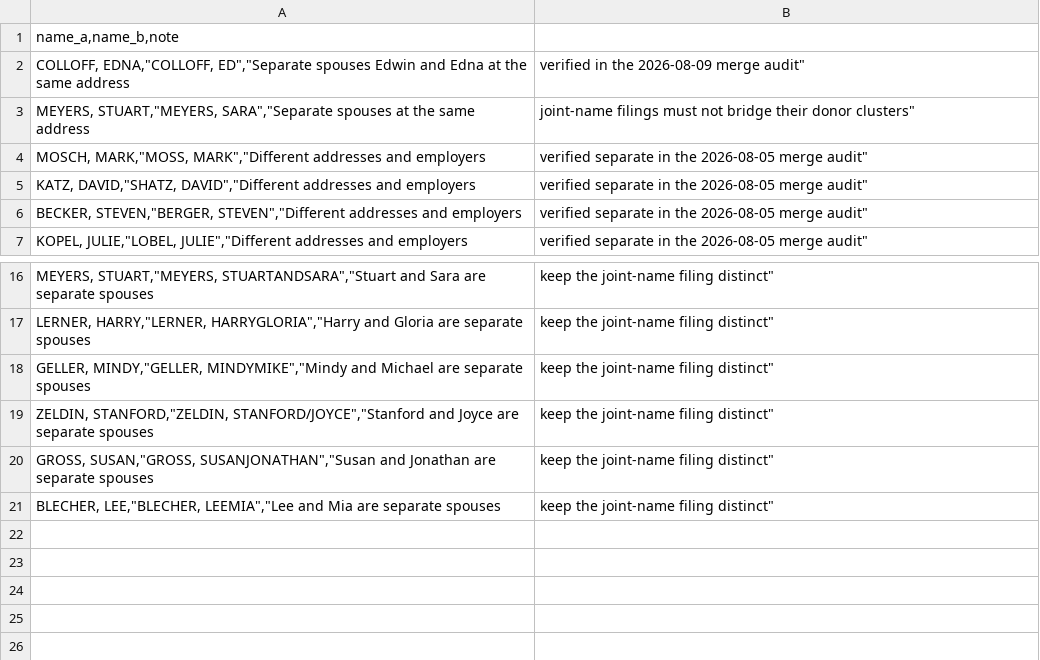
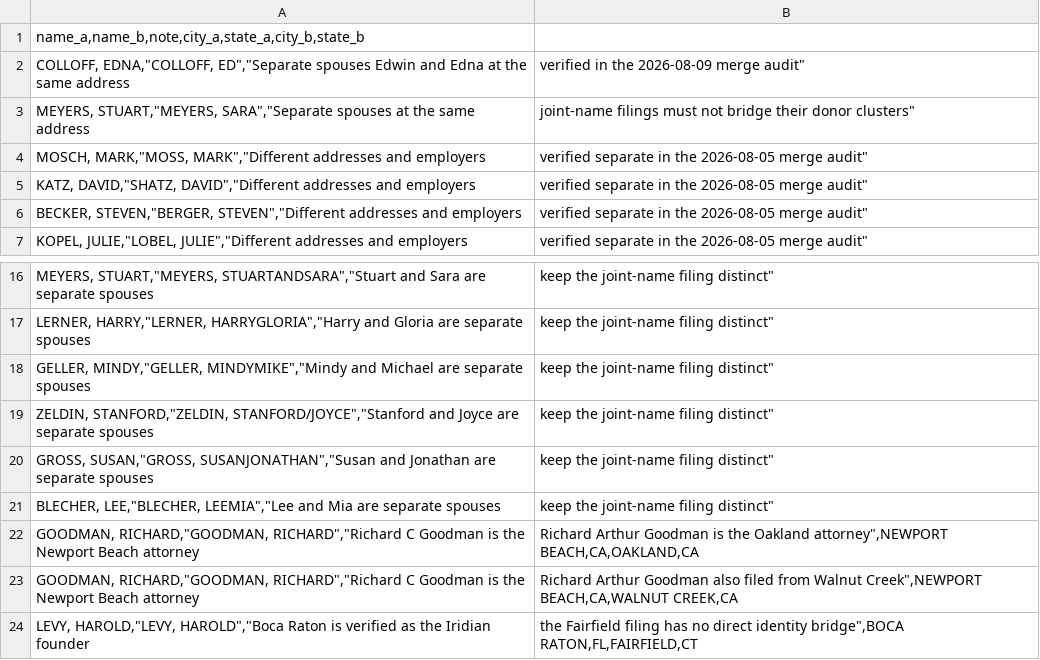
Before and after one commit to tareeqemad/fec-pipeline, a CSV file: data/database/donor_no_merge.csv, drawn as a sheet; only a part is shown, gaps mark what is left out.

```diff
--- a/data/database/donor_no_merge.csv
+++ b/data/database/donor_no_merge.csv
@@ -1,2 +1,2 @@
-name_a,name_b,note
+name_a,name_b,note,city_a,state_a,city_b,state_b
 "COLLOFF, EDNA","COLLOFF, ED","Separate spouses Edwin and Edna at the same address; verified in the 2026-08-09 merge audit"
@@ -21 +21,4 @@ name_a,name_b,note
 "BLECHER, LEE","BLECHER, LEEMIA","Lee and Mia are separate spouses; keep the joint-name filing distinct"
+"GOODMAN, RICHARD","GOODMAN, RICHARD","Richard C Goodman is the Newport Beach attorney; Richard Arthur Goodman is the Oakland attorney",NEWPORT BEACH,CA,OAKLAND,CA
+"GOODMAN, RICHARD","GOODMAN, RICHARD","Richard C Goodman is the Newport Beach attorney; Richard Arthur Goodman also filed from Walnut Creek",NEWPORT BEACH,CA,WALNUT CREEK,CA
+"LEVY, HAROLD","LEVY, HAROLD","Boca Raton is verified as the Iridian founder; the Fairfield filing has no direct identity bridge",BOCA RATON,FL,FAIRFIELD,CT
```
Also changed, not shown: data/database/donor_dedup_merges.csv, data/employer_locations.csv, 32 other files.
